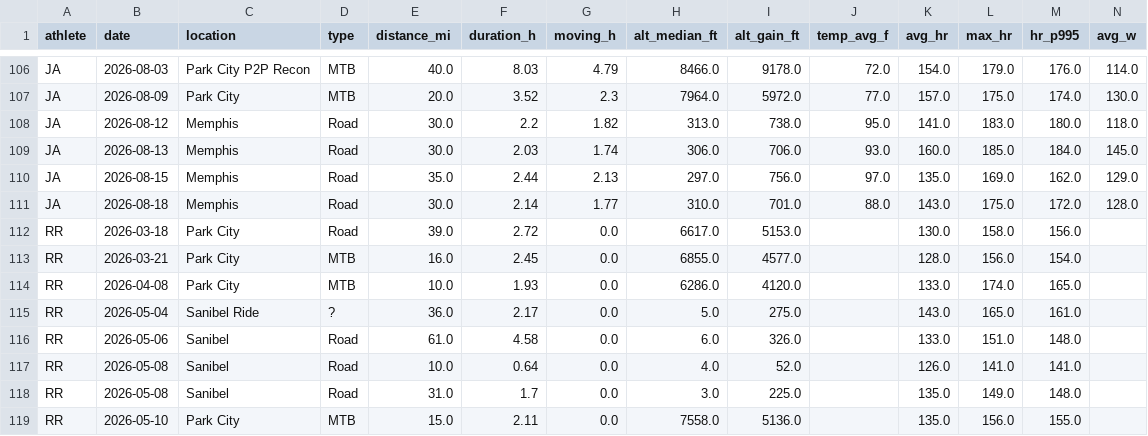
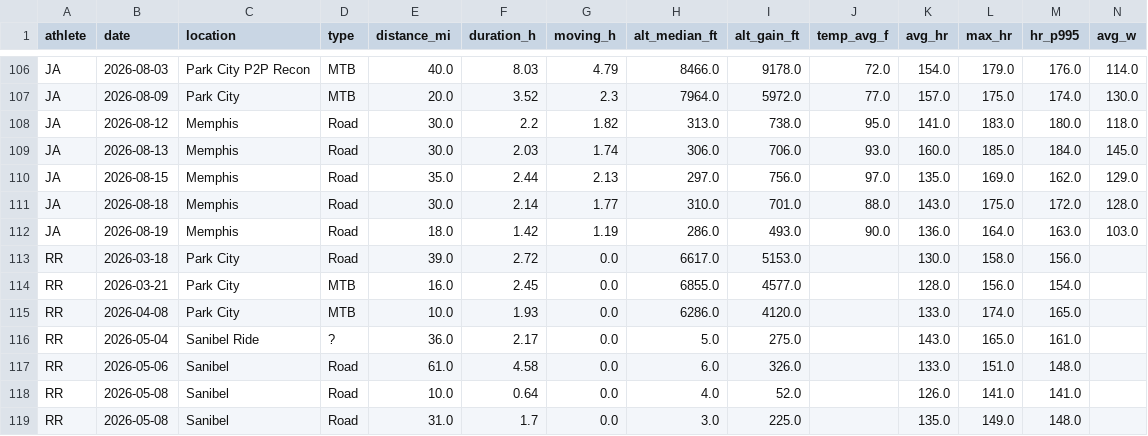
Before and after one commit to teamairhart/garmin-data-agent, a CSV file: data/trend_corpus.csv, drawn as a sheet; only a part is shown, gaps mark what is left out; the shorter side is filled out with more unchanged rows; rows hold the shown columns only; the diff names each change by its address in the sheet, - before the commit and + after, or states it on an @@ line.

```diff
--- a/data/trend_corpus.csv
+++ b/data/trend_corpus.csv
+row 112: JA | 2026-08-19 | Memphis | Road | 18.0 | 1.42 | 1.19 | 286.0 | 493.0 | 90.0 | 136.0 | 164.0 | 163.0 | 103.0
```
Also changed, not shown: data/ride_metrics.csv, 2 other files.
